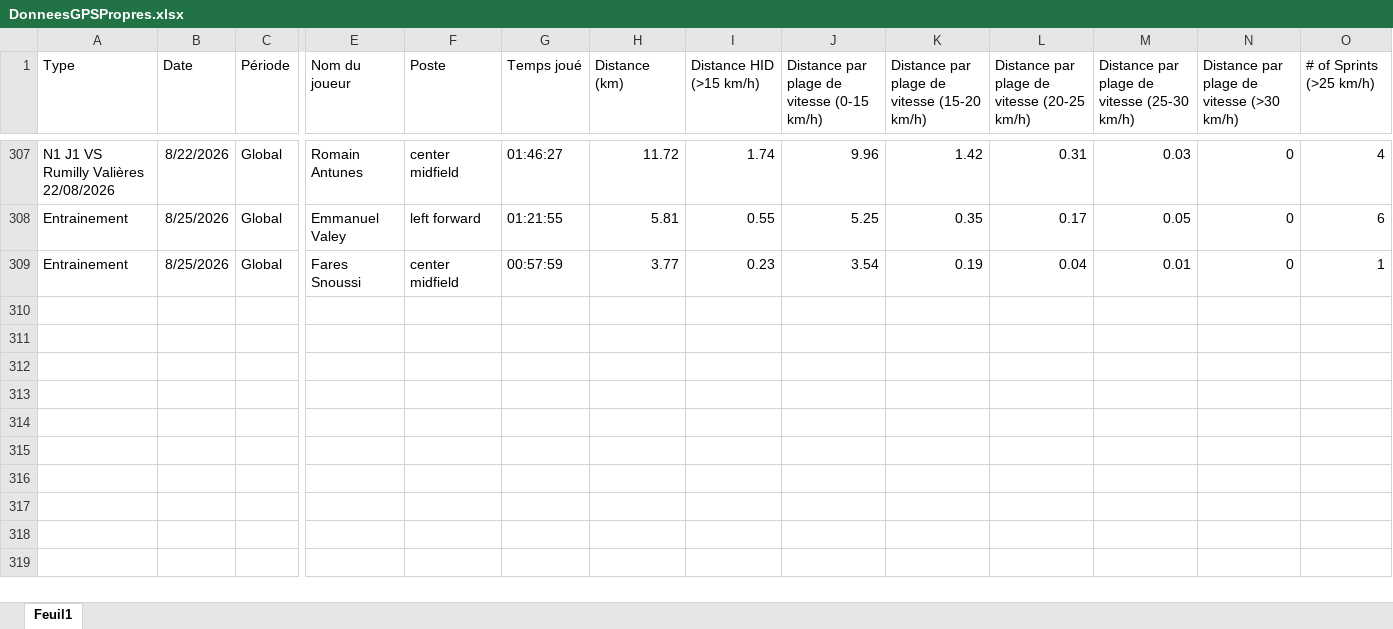
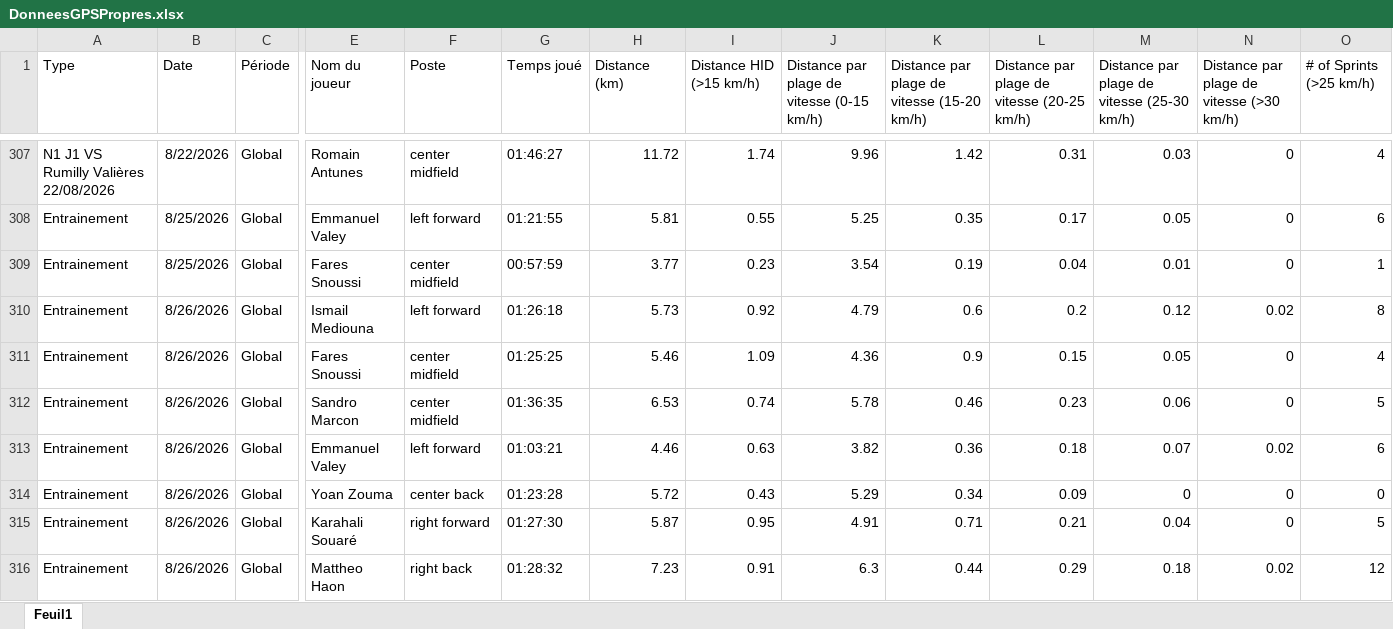
Before and after one commit to Chris15100/lld-app, an Excel workbook: data/2026-2027/DonneesGPSPropres.xlsx, sheet Feuil1, drawn as a sheet; only a part is shown, gaps mark what is left out; values as stored, in another font and other column widths than the file's, no borders; rows hold the shown columns only; the diff names each change by its address in the sheet, - before the commit and + after, or states it on an @@ line.

```diff
--- a/data/2026-2027/DonneesGPSPropres.xlsx (sheet Feuil1)
+++ b/data/2026-2027/DonneesGPSPropres.xlsx (sheet Feuil1)
+row 310: Entrainement | 8/26/2026 | Global | Ismail Mediouna | left forward | 01:26:18 | 5.73 | 0.92 | 4.79 | 0.6 | 0.2 | 0.12 | 0.02 | 8
+row 311: Entrainement | 8/26/2026 | Global | Fares Snoussi | center midfield | 01:25:25 | 5.46 | 1.09 | 4.36 | 0.9 | 0.15 | 0.05 | 0 | 4
+row 312: Entrainement | 8/26/2026 | Global | Sandro Marcon | center midfield | 01:36:35 | 6.53 | 0.74 | 5.78 | 0.46 | 0.23 | 0.06 | 0 | 5
+row 313: Entrainement | 8/26/2026 | Global | Emmanuel Valey | left forward | 01:03:21 | 4.46 | 0.63 | 3.82 | 0.36 | 0.18 | 0.07 | 0.02 | 6
+row 314: Entrainement | 8/26/2026 | Global | Yoan Zouma | center back | 01:23:28 | 5.72 | 0.43 | 5.29 | 0.34 | 0.09 | 0 | 0 | 0
+row 315: Entrainement | 8/26/2026 | Global | Karahali Souaré | right forward | 01:27:30 | 5.87 | 0.95 | 4.91 | 0.71 | 0.21 | 0.04 | 0 | 5
+row 316: Entrainement | 8/26/2026 | Global | Mattheo Haon | right back | 01:28:32 | 7.23 | 0.91 | 6.3 | 0.44 | 0.29 | 0.18 | 0.02 | 12
```
Also changed, not shown: data/2026-2027/Pré-séance.xlsx, data/2026-2027/Wellness.xlsx, 1 other file.
